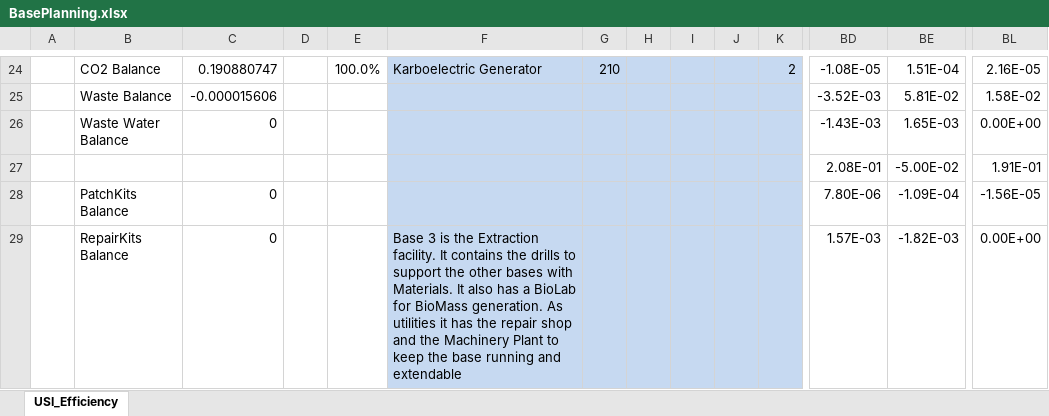
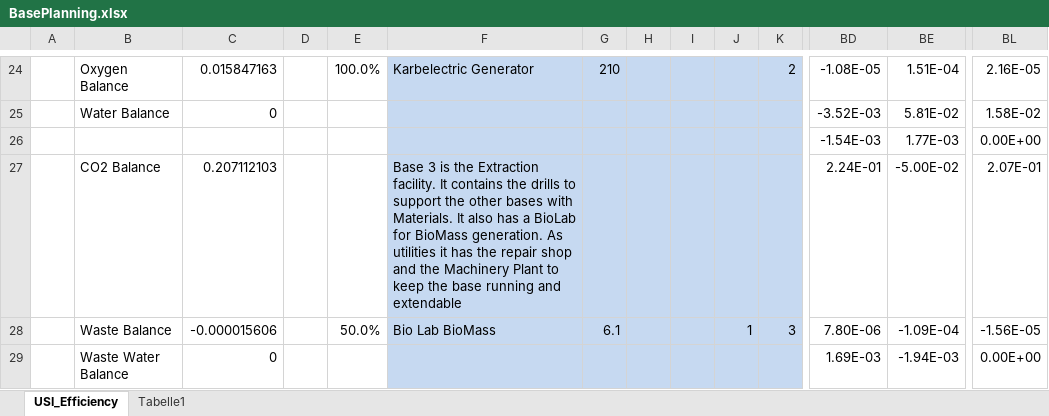
Before and after one commit to mhoram-kerbin/USI-Kolonization-Systems-Resources, an Excel workbook: BasePlanning.xlsx, sheet USI_Efficiency, drawn as a sheet; only a part is shown, gaps mark what is left out; values as stored, in another font and other column widths than the file's, no borders; conditional formats not drawn; the diff covers the shown part only; the diff names each change by its address in the sheet, - before the commit and + after, or states it on an @@ line.

```diff
--- a/BasePlanning.xlsx (sheet USI_Efficiency)
+++ b/BasePlanning.xlsx (sheet USI_Efficiency)
+sheet tab: Tabelle1
-B24: CO2 Balance
+B24: Oxygen Balance
-C24: 0.190880747
+C24: 0.015847163
-F24: Karboelectric Generator
+F24: Karbelectric Generator
-B25: Waste Balance
+B25: Water Balance
-C25: -0.000015606
+C25: 0
-B26: Waste Water Balance
+B26: (empty)
-C26: 0
+C26: (empty)
-BD26: -1.43E-03
+BD26: -1.54E-03
-BE26: 1.65E-03
+BE26: 1.77E-03
-B27: (empty)
+B27: CO2 Balance
-C27: (empty)
+C27: 0.207112103
-F27: (empty)
+F27: Base 3 is the Extraction facility. It contains the drills to support the other bases with Materials. It also has a BioLab for BioMass generation. As utilities it has the repair shop and the Machinery Plant to keep the base running and extendable
-BD27: 2.08E-01
+BD27: 2.24E-01
-BL27: 1.91E-01
+BL27: 2.07E-01
-B28: PatchKits Balance
+B28: Waste Balance
-C28: 0
+C28: -0.000015606
-E28: (empty)
+E28: 50.0%
-F28: (empty)
+F28: Bio Lab BioMass
-G28: (empty)
+G28: 6.1
-J28: (empty)
+J28: 1
-K28: (empty)
+K28: 3
-B29: RepairKits Balance
+B29: Waste Water Balance
-F29: Base 3 is the Extraction facility. It contains the drills to support the other bases with Materials. It also has a BioLab for BioMass generation. As utilities it has the repair shop and the Machinery Plant to keep the base running and extendable
+F29: (empty)
-BD29: 1.57E-03
+BD29: 1.69E-03
-BE29: -1.82E-03
+BE29: -1.94E-03
```
Also changed, not shown: other rows of this sheet, formulas that keep their value, hidden cells.
